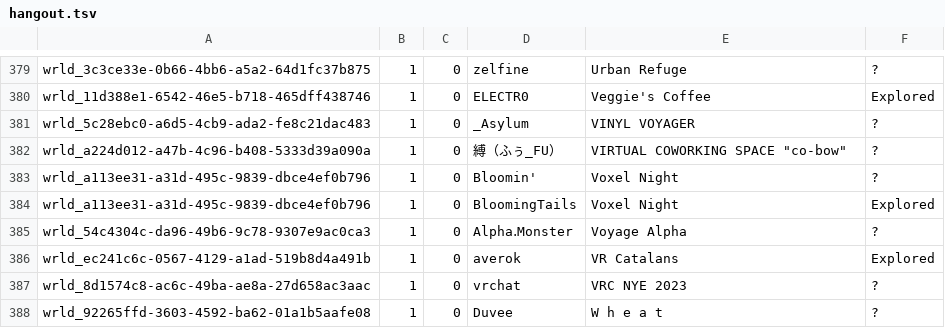
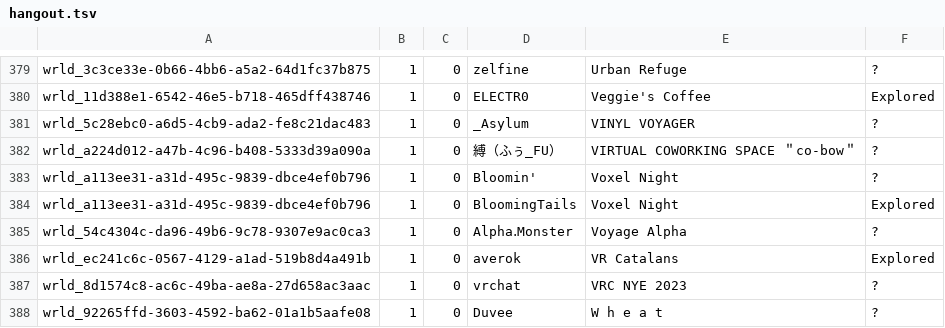
Before and after one commit to Twila27/twila27.github.io, a TSV file: vr/portals/tour/hangout.tsv, drawn as a sheet; only a part is shown, gaps mark what is left out.

Commit message:
Update hangout.tsv - gsheet converts lost vrc-quotes
Fixed co-bow line that needs them, else it breaks the QoL beautification provided by gitlab

```diff
--- a/vr/portals/tour/hangout.tsv
+++ b/vr/portals/tour/hangout.tsv
@@ -381,3 +381,3 @@ wrld_11d388e1-6542-46e5-b718-465dff438746	1	0	ELECTR0	Veggie's Coffee	Explored
 wrld_5c28ebc0-a6d5-4cb9-ada2-fe8c21dac483	1	0	_Asylum	VINYL VOYAGER	?
-wrld_a224d012-a47b-4c96-b408-5333d39a090a	1	0	縛（ふぅ_FU）	VIRTUAL COWORKING SPACE "co-bow"	?
+wrld_a224d012-a47b-4c96-b408-5333d39a090a	1	0	縛（ふぅ_FU）	VIRTUAL COWORKING SPACE ＂co-bow＂	?
 wrld_a113ee31-a31d-495c-9839-dbce4ef0b796	1	0	Bloomin'	Voxel Night	?
```
